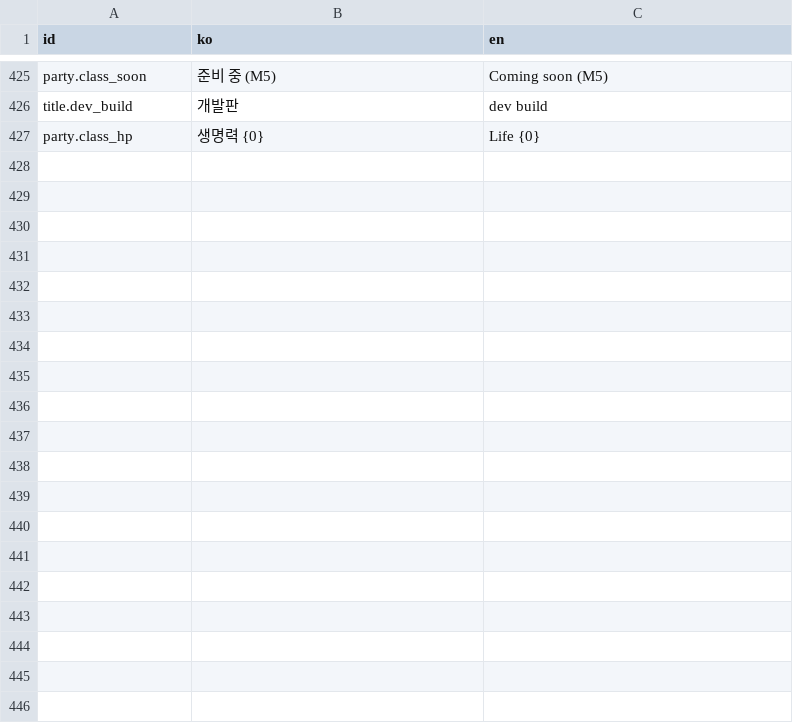
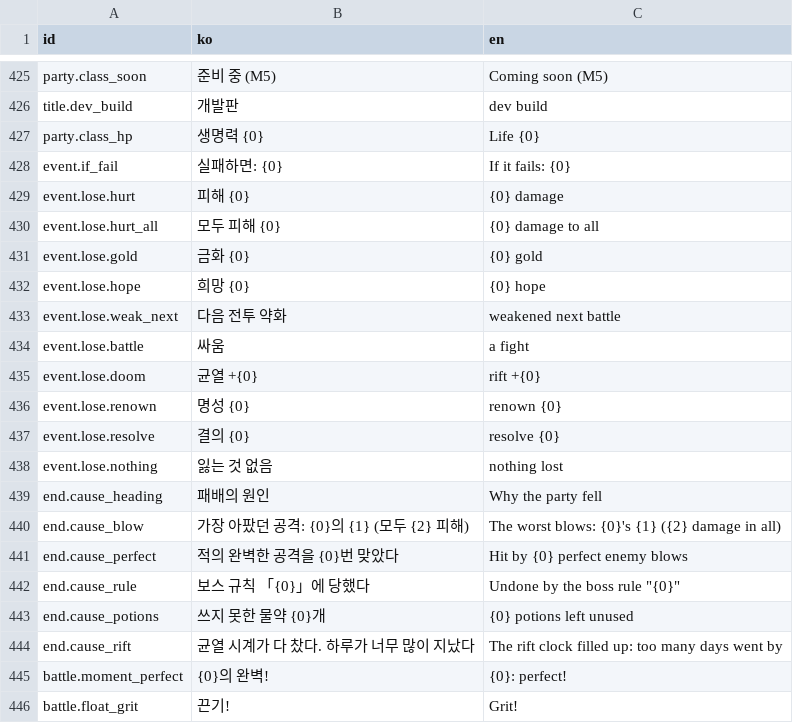
Before and after one commit to LeArc6910/hero-to-you, a CSV file: Assets/_Project/Resources/Data/Ui/strings.csv, drawn as a sheet; only a part is shown, gaps mark what is left out.

Commit message:
Show why a run was lost, what a failure costs, and a hero's moment
The defeat screen lists why the party fell: the blows that hurt most in
the last battle (who, which skill, how much in all), the enemies'
perfect rolls, a boss rule that landed, potions never drunk, or the rift
clock running out. An event choice with a check shows what failing it
takes beside its odds.

A hero's perfect roll lights the field gold as the last die lands, leans
in on the hero, shows "<name>: perfect!" and holds the playback a beat;
grit filling up spreads a gold ring at the hero's feet with a chime
(the battle's grit event carries Note "grit"). Less motion keeps the
light and words but not the lean or the spreading ring.

```diff
--- a/Assets/_Project/Resources/Data/Ui/strings.csv
+++ b/Assets/_Project/Resources/Data/Ui/strings.csv
@@ -427 +427,20 @@ title.dev_build,개발판,dev build
 party.class_hp,생명력 {0},Life {0}
+event.if_fail,실패하면: {0},If it fails: {0}
+event.lose.hurt,피해 {0},{0} damage
+event.lose.hurt_all,모두 피해 {0},{0} damage to all
+event.lose.gold,금화 {0},{0} gold
+event.lose.hope,희망 {0},{0} hope
+event.lose.weak_next,다음 전투 약화,weakened next battle
+event.lose.battle,싸움,a fight
+event.lose.doom,균열 +{0},rift +{0}
+event.lose.renown,명성 {0},renown {0}
+event.lose.resolve,결의 {0},resolve {0}
+event.lose.nothing,잃는 것 없음,nothing lost
+end.cause_heading,패배의 원인,Why the party fell
+end.cause_blow,가장 아팠던 공격: {0}의 {1} (모두 {2} 피해),The worst blows: {0}'s {1} ({2} damage in all)
+end.cause_perfect,적의 완벽한 공격을 {0}번 맞았다,Hit by {0} perfect enemy blows
+end.cause_rule,보스 규칙 「{0}」에 당했다,Undone by the boss rule "{0}"
+end.cause_potions,쓰지 못한 물약 {0}개,{0} potions left unused
+end.cause_rift,균열 시계가 다 찼다. 하루가 너무 많이 지났다,The rift clock filled up: too many days went by
+battle.moment_perfect,{0}의 완벽!,{0}: perfect!
+battle.float_grit,끈기!,Grit!
```
Also changed, not shown: 7 other files.
